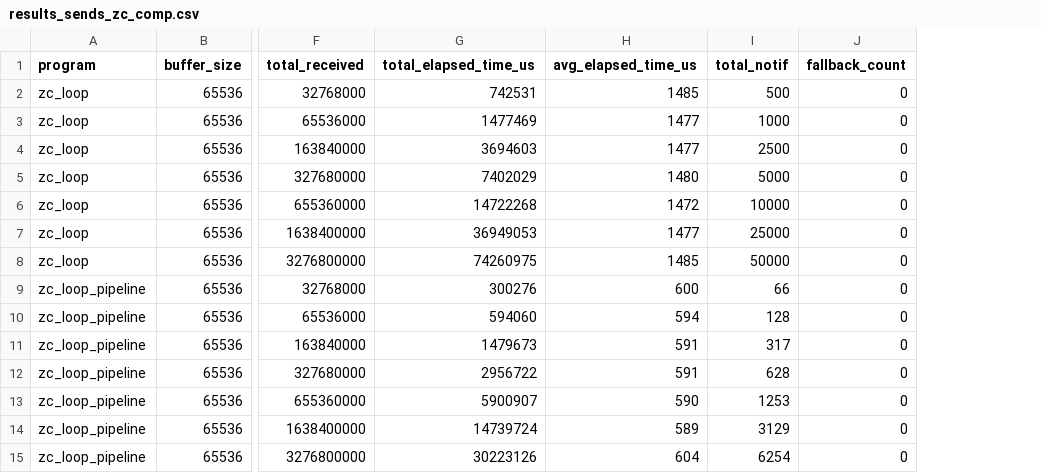
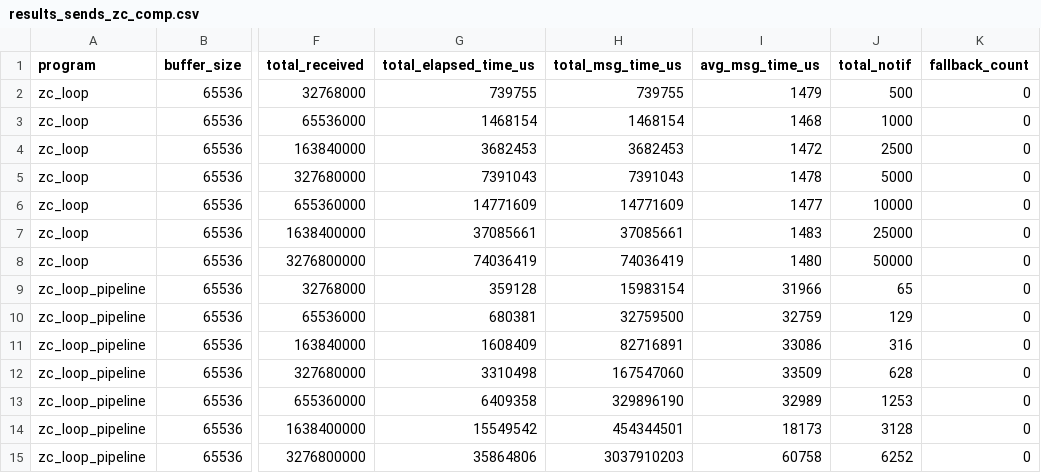
Before and after one commit to arianeri31/tcp_c, a CSV file: results_sends_zc_comp.csv, drawn as a sheet; only a part is shown, gaps mark what is left out; removed rows and columns are numbered as before the commit, all else as after; the diff names each change by its address in the sheet, - before the commit and + after, or states it on an @@ line.

```diff
--- a/results_sends_zc_comp.csv
+++ b/results_sends_zc_comp.csv
-column H (avg_elapsed_time_us), rows 2-15: 1485 | 1477 | 1477 | 1480 | 1472 | 1477 | 1485 | 600 | 594 | 591 | 591 | 590 | 589 | 604
+column H (total_msg_time_us), rows 2-15: 739755 | 1468154 | 3682453 | 7391043 | 14771609 | 37085661 | 74036419 | 15983154 | 32759500 | 82716891 | 167547060 | 329896190 | 454344501 | 3037910203
+column I (avg_msg_time_us), rows 2-15: 1479 | 1468 | 1472 | 1478 | 1477 | 1483 | 1480 | 31966 | 32759 | 33086 | 33509 | 32989 | 18173 | 60758
-G2 (total_elapsed_time_us): 742531
+G2 (total_elapsed_time_us): 739755
-G3 (total_elapsed_time_us): 1477469
+G3 (total_elapsed_time_us): 1468154
-G4 (total_elapsed_time_us): 3694603
+G4 (total_elapsed_time_us): 3682453
-G5 (total_elapsed_time_us): 7402029
+G5 (total_elapsed_time_us): 7391043
-G6 (total_elapsed_time_us): 14722268
+G6 (total_elapsed_time_us): 14771609
-G7 (total_elapsed_time_us): 36949053
+G7 (total_elapsed_time_us): 37085661
-G8 (total_elapsed_time_us): 74260975
+G8 (total_elapsed_time_us): 74036419
-G9 (total_elapsed_time_us): 300276
+G9 (total_elapsed_time_us): 359128
-J9 (total_notif): 66
+J9 (total_notif): 65
-G10 (total_elapsed_time_us): 594060
+G10 (total_elapsed_time_us): 680381
-J10 (total_notif): 128
+J10 (total_notif): 129
-G11 (total_elapsed_time_us): 1479673
+G11 (total_elapsed_time_us): 1608409
-J11 (total_notif): 317
+J11 (total_notif): 316
-G12 (total_elapsed_time_us): 2956722
+G12 (total_elapsed_time_us): 3310498
-G13 (total_elapsed_time_us): 5900907
+G13 (total_elapsed_time_us): 6409358
-G14 (total_elapsed_time_us): 14739724
+G14 (total_elapsed_time_us): 15549542
-J14 (total_notif): 3129
+J14 (total_notif): 3128
-G15 (total_elapsed_time_us): 30223126
+G15 (total_elapsed_time_us): 35864806
-J15 (total_notif): 6254
+J15 (total_notif): 6252
```
Also changed, not shown: results_sizes_zc_comp.csv, 13 other files.
